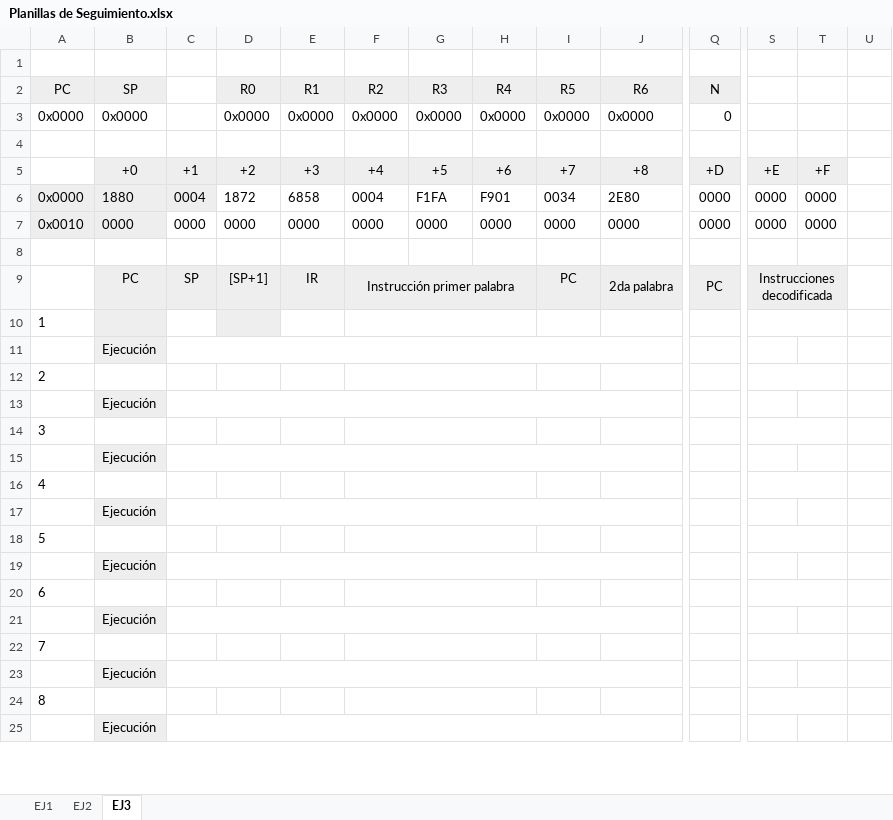
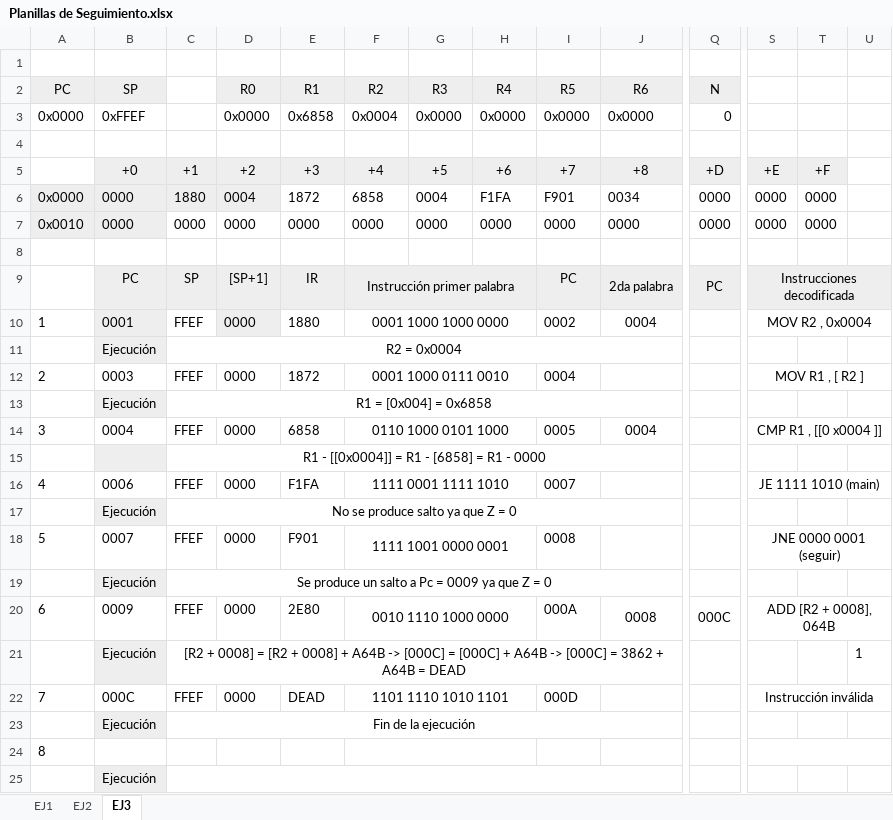
Before and after one commit to igruntplay/Orga1-Talleres, an Excel workbook: Planillas de Seguimiento.xlsx, sheet EJ3, drawn as a sheet; only a part is shown, gaps mark what is left out; values as stored, in another font and other column widths than the file's, no borders; charts and pictures not drawn; removed rows and columns are numbered as before the commit, all else as after; rows hold the shown columns only; the diff covers the shown part only; the diff names each change by its address in the sheet, - before the commit and + after, or states it on an @@ line.

```diff
--- a/Planillas de Seguimiento.xlsx (sheet EJ3)
+++ b/Planillas de Seguimiento.xlsx (sheet EJ3)
-B3 (SP): 0x0000
+B3 (SP): 0xFFEF
-E3 (R1): 0x0000
+E3 (R1): 0x6858
-F3 (R2): 0x0000
+F3 (R2): 0x0004
-row 6: 0x0000 | 1880 | 0004 | 1872 | 6858 | 0004 | F1FA | F901 | 0034 | 2E80 | 0000 | 0000 | 0000
+row 6: 0x0000 | 0000 | 1880 | 0004 | 1872 | 6858 | 0004 | F1FA | F901 | 0034 | 0000 | 0000 | 0000
-S9:T9 merged
+S9:U9 merged
-row 10: 1
-row 11:  | Ejecución
-row 12: 2
-row 13:  | Ejecución
-row 14: 3
+row 10: 1 | 0001 | FFEF | 0000 | 1880 | 0001 1000 1000 0000 |  |  | 0002 | 0004 |  | MOV R2 , 0x0004
-C11: (empty)
+C11: R2 = 0x0004
-row 16: 4
+row 12: 2 | 0003 | FFEF | 0000 | 1872 | 0001 1000 0111 0010 |  |  | 0004 |  |  | MOV R1 , [ R2 ]
-C13: (empty)
+C13: R1 = [0x004] = 0x6858
-row 18: 5
+row 14: 3 | 0004 | FFEF | 0000 | 6858 | 0110 1000 0101 1000 |  |  | 0005 | 0004 |  | CMP R1 , [[0 x0004 ]]
+row 15:  |  | R1 - [[0x0004]] = R1 - [6858] = R1 - 0000
+row 16: 4 | 0006 | FFEF | 0000 | F1FA | 1111 0001 1111 1010 |  |  | 0007 |  |  | JE 1111 1010 (main)
-C17: (empty)
+C17: No se produce salto ya que Z = 0
-row 20: 6
+row 18: 5 | 0007 | FFEF | 0000 | F901 | 1111 1001 0000 0001 |  |  | 0008 |  |  | JNE 0000 0001 (seguir)
-C19: (empty)
+C19: Se produce un salto a Pc = 0009 ya que Z = 0
-row 22: 7
+row 20: 6 | 0009 | FFEF | 0000 | 2E80 | 0010 1110 1000 0000 |  |  | 000A | 0008 | 000C | ADD [R2 + 0008], 064B
+row 21:  | Ejecución | [R2 + 0008] = [R2 + 0008] + A64B -> [000C] = [000C] + A64B -> [000C] = 3862 + A64B = DEAD |  |  |  |  |  |  |  |  |  |  | 1
+row 22: 7 | 000C | FFEF | 0000 | DEAD | 1101 1110 1010 1101 |  |  | 000D |  |  | Instrucción inválida
-C23: (empty)
+C23: Fin de la ejecución
-S24:T24 merged
+S24:U24 merged
```
Also changed, not shown: merged cells elsewhere in this sheet, sheet EJ1, sheet EJ2.
